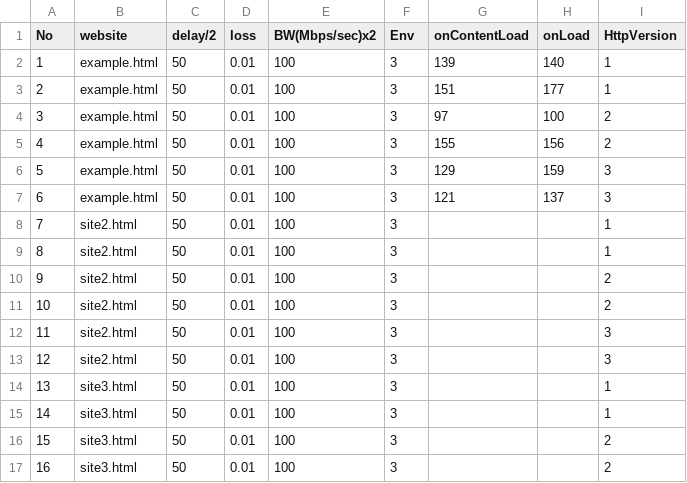
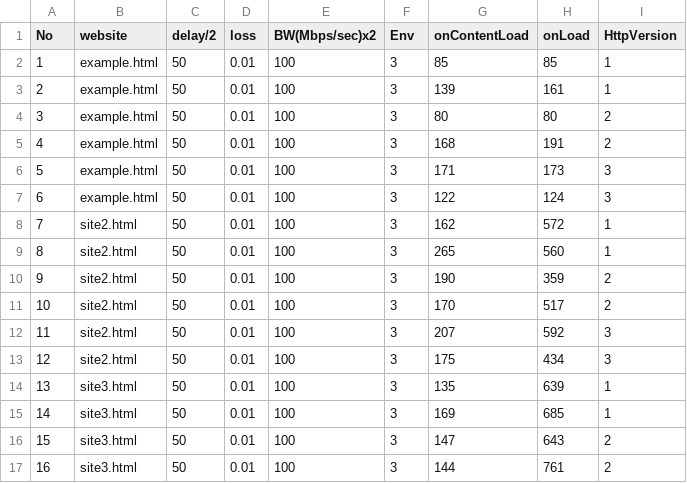
Before and after one commit to Pthanzz/StudyofHTTP, a CSV file: example_har/WAN.csv, drawn as a sheet; only a part is shown; the diff covers the shown part only.

Commit message:
Add files via upload

```diff
--- a/example_har/WAN.csv
+++ b/example_har/WAN.csv
@@ -1,17 +1,17 @@
 No,website,delay/2,loss,BW(Mbps/sec)x2,Env,onContentLoad,onLoad,HttpVersion
-1,example.html,50,0.01,100,3,139,140,1
-2,example.html,50,0.01,100,3,151,177,1
-3,example.html,50,0.01,100,3,97,100,2
-4,example.html,50,0.01,100,3,155,156,2
-5,example.html,50,0.01,100,3,129,159,3
-6,example.html,50,0.01,100,3,121,137,3
-7,site2.html,50,0.01,100,3,,,1
-8,site2.html,50,0.01,100,3,,,1
-9,site2.html,50,0.01,100,3,,,2
-10,site2.html,50,0.01,100,3,,,2
-11,site2.html,50,0.01,100,3,,,3
-12,site2.html,50,0.01,100,3,,,3
-13,site3.html,50,0.01,100,3,,,1
-14,site3.html,50,0.01,100,3,,,1
-15,site3.html,50,0.01,100,3,,,2
-16,site3.html,50,0.01,100,3,,,2
+1,example.html,50,0.01,100,3,85,85,1
+2,example.html,50,0.01,100,3,139,161,1
+3,example.html,50,0.01,100,3,80,80,2
+4,example.html,50,0.01,100,3,168,191,2
+5,example.html,50,0.01,100,3,171,173,3
+6,example.html,50,0.01,100,3,122,124,3
+7,site2.html,50,0.01,100,3,162,572,1
+8,site2.html,50,0.01,100,3,265,560,1
+9,site2.html,50,0.01,100,3,190,359,2
+10,site2.html,50,0.01,100,3,170,517,2
+11,site2.html,50,0.01,100,3,207,592,3
+12,site2.html,50,0.01,100,3,175,434,3
+13,site3.html,50,0.01,100,3,135,639,1
+14,site3.html,50,0.01,100,3,169,685,1
+15,site3.html,50,0.01,100,3,147,643,2
+16,site3.html,50,0.01,100,3,144,761,2
```
Also changed, not shown: 28 edited cells elsewhere in this file.
